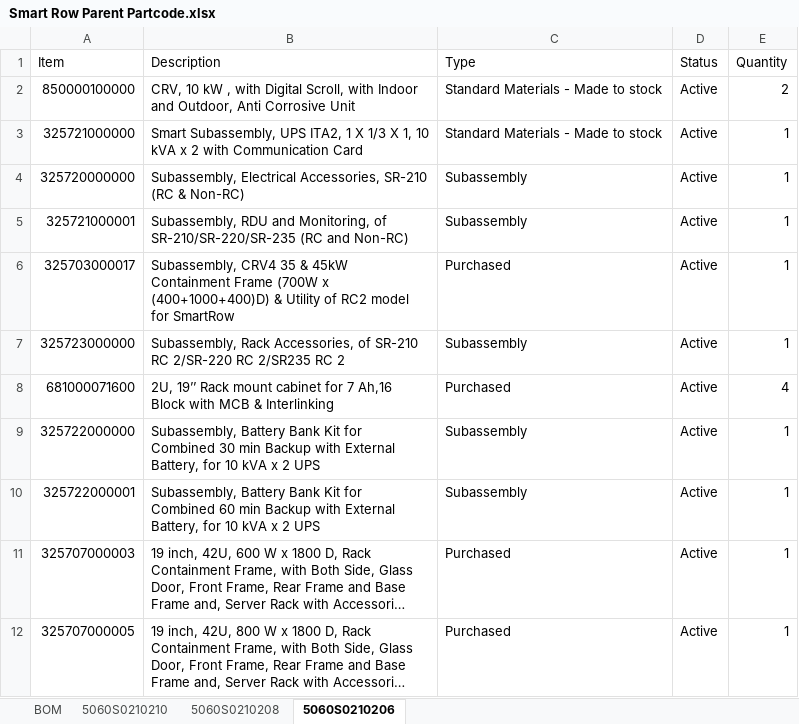
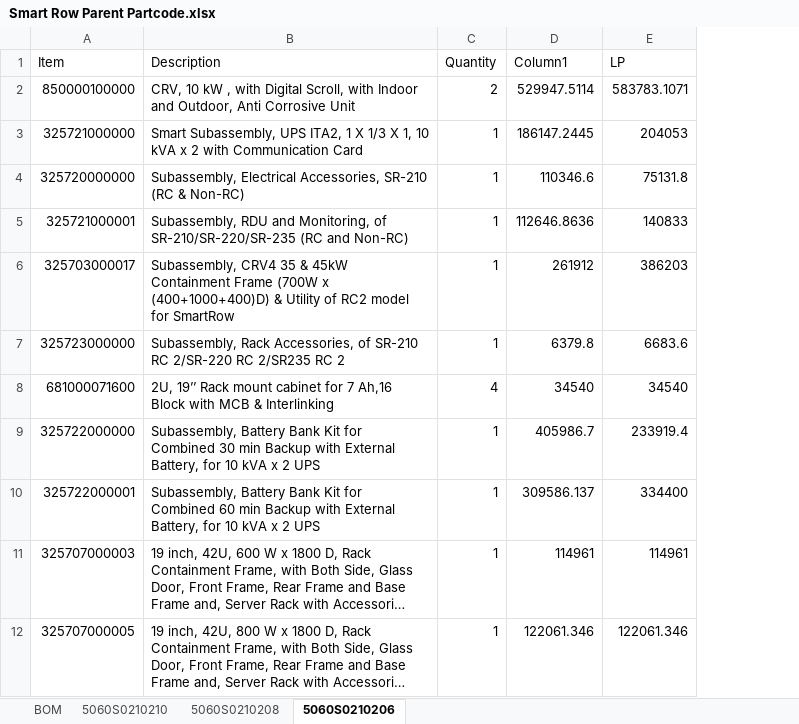
Before and after one commit to Sanketbugade/my-streamlit-app, an Excel workbook: Smart Row Parent Partcode.xlsx, sheet 5060S0210206, drawn as a sheet; only a part is shown; long unchanged cells end in …; values as stored, in another font and other column widths than the file's, no borders; table styles not drawn; removed rows and columns are numbered as before the commit, all else as after; the diff names each change by its address in the sheet, - before the commit and + after, or states it on an @@ line.

```diff
--- a/Smart Row Parent Partcode.xlsx (sheet 5060S0210206)
+++ b/Smart Row Parent Partcode.xlsx (sheet 5060S0210206)
-column C (Type), rows 2-12: Standard Materials - Made to stock | Standard Materials - Made to stock | Subassembly | Subassembly | Purchased | Subassembly | Purchased | Subassembly | Subassembly | Purchased | Purchased
-column D (Status), rows 2-12: all Active
+column D (Column1), rows 2-12: 529947.5114 | 186147.2445 | 110346.6 | 112646.8636 | 261912 | 6379.8 | 34540 | 405986.7 | 309586.137 | 114961 | 122061.346
+column E (LP), rows 2-12: 583783.1071 | 204053 | 75131.8 | 140833 | 386203 | 6683.6 | 34540 | 233919.4 | 334400 | 114961 | 122061.346
```
Also changed, not shown: sheet 5060S0210208, sheet 5060S0210210.
